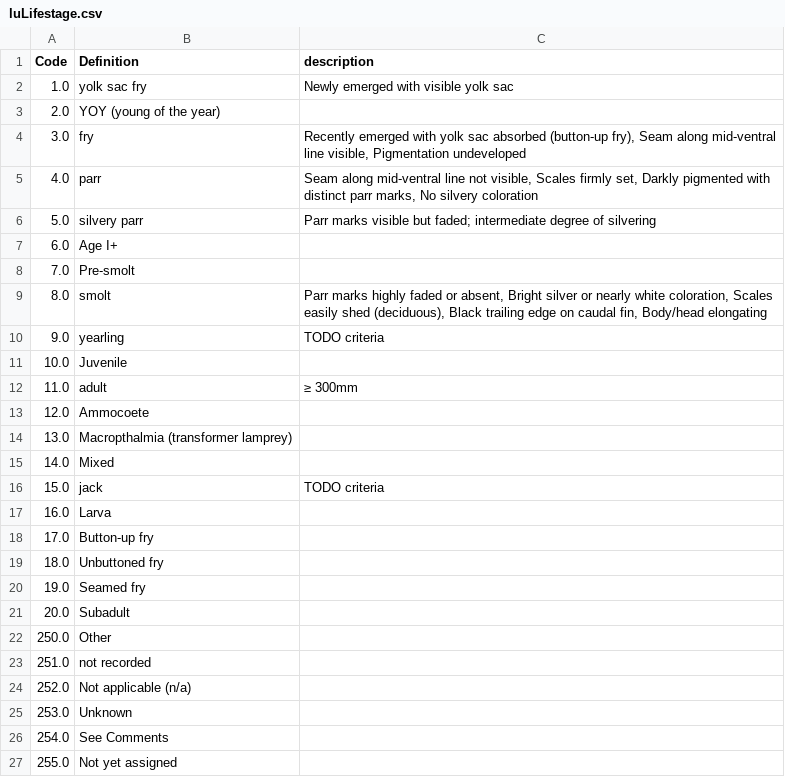
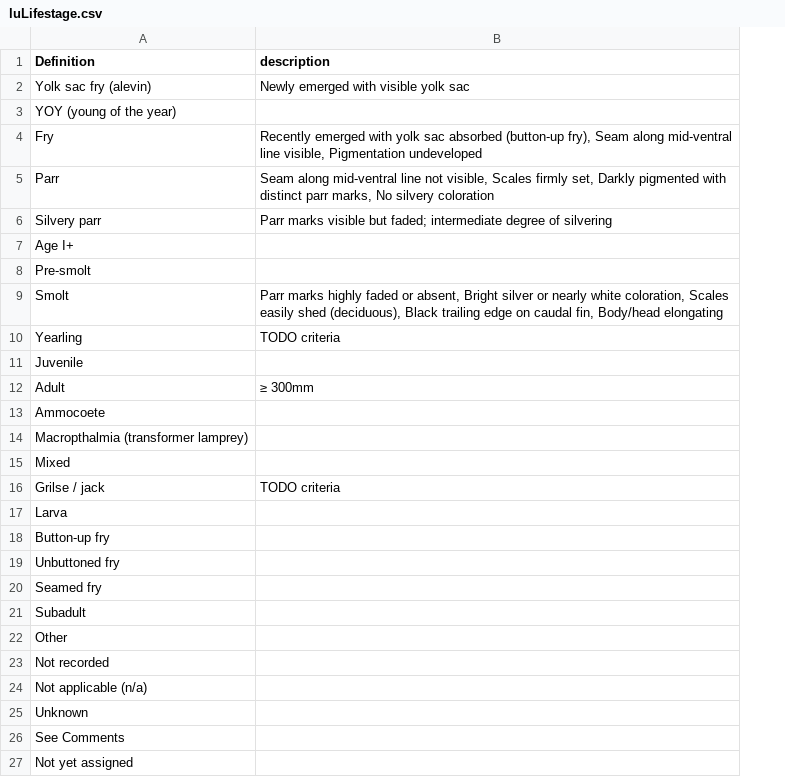
Before and after one commit to SRJPE/rst-database, a CSV file: seedData/data/luLifestage.csv, drawn as a sheet; removed rows and columns are numbered as before the commit, all else as after; the diff names each change by its address in the sheet, - before the commit and + after, or states it on an @@ line.

```diff
--- a/seedData/data/luLifestage.csv
+++ b/seedData/data/luLifestage.csv
-column A (Code), rows 2-27: 1.0 | 2.0 | 3.0 | 4.0 | 5.0 | 6.0 | 7.0 | 8.0 | 9.0 | 10.0 | 11.0 | 12.0 | 13.0 | 14.0 | 15.0 | 16.0 | 17.0 | 18.0 | 19.0 | 20.0 | 250.0 | 251.0 | 252.0 | 253.0 | 254.0 | 255.0
-A2 (Definition): yolk sac fry
+A2 (Definition): Yolk sac fry (alevin)
-A4 (Definition): fry
+A4 (Definition): Fry
-A5 (Definition): parr
+A5 (Definition): Parr
-A6 (Definition): silvery parr
+A6 (Definition): Silvery parr
-A9 (Definition): smolt
+A9 (Definition): Smolt
-A10 (Definition): yearling
+A10 (Definition): Yearling
-A12 (Definition): adult
+A12 (Definition): Adult
-A16 (Definition): jack
+A16 (Definition): Grilse / jack
-A23 (Definition): not recorded
+A23 (Definition): Not recorded
```
Also changed, not shown: seedData/data/luAgency.csv, seedData/data/luBodyPart.csv, 10 other files.
